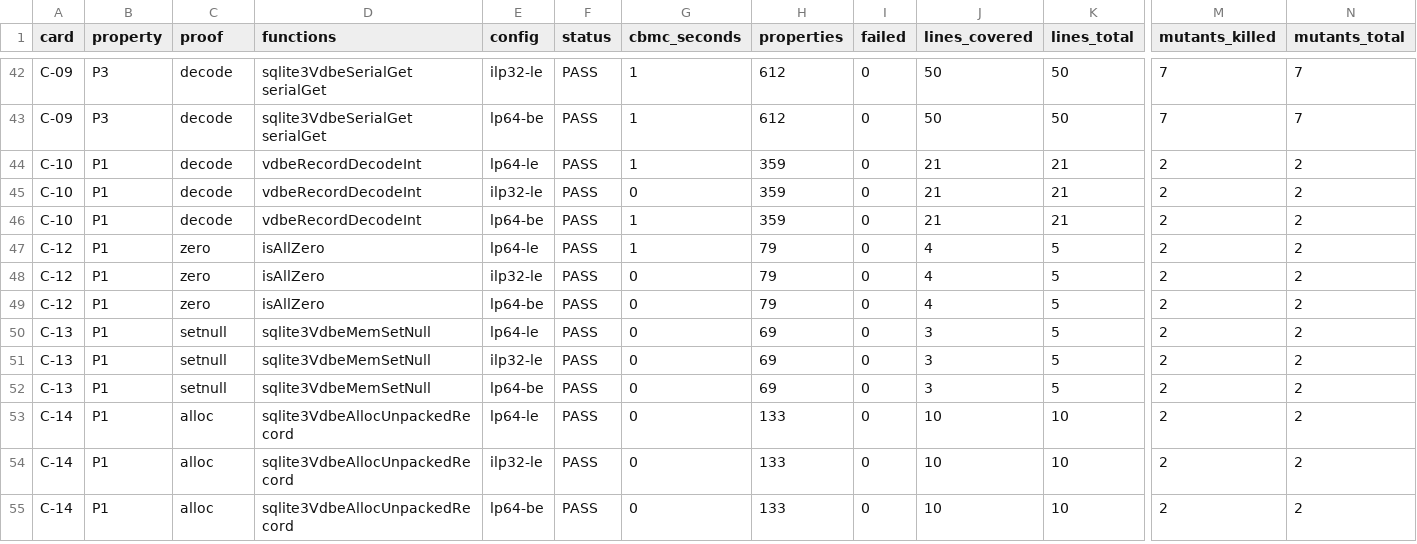
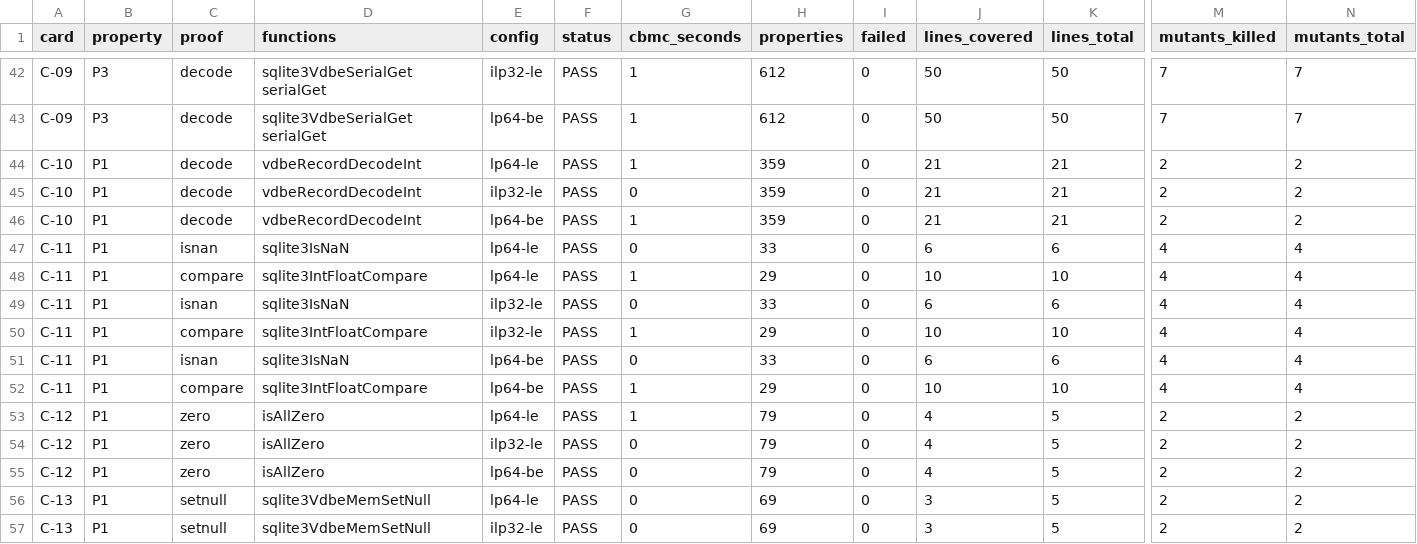
Before and after one commit to zpconn/proving-sqlite, a CSV file: results.csv, drawn as a sheet; only a part is shown, gaps mark what is left out; the shorter side is filled out with more unchanged rows; rows hold the shown columns only; the diff names each change by its address in the sheet, - before the commit and + after, or states it on an @@ line.

Commit message:
C-11: results after merge
Campaign: results and gate log for C-11 r2; RESULT gate C-11 PASS 359s 0 failed
Campaign-Step: 98dcb87219fae7ad

```diff
--- a/results.csv
+++ b/results.csv
+row 47: C-11 | P1 | isnan | sqlite3IsNaN | lp64-le | PASS | 0 | 33 | 0 | 6 | 6 | 4 | 4
+row 48: C-11 | P1 | compare | sqlite3IntFloatCompare | lp64-le | PASS | 1 | 29 | 0 | 10 | 10 | 4 | 4
+row 49: C-11 | P1 | isnan | sqlite3IsNaN | ilp32-le | PASS | 0 | 33 | 0 | 6 | 6 | 4 | 4
+row 50: C-11 | P1 | compare | sqlite3IntFloatCompare | ilp32-le | PASS | 1 | 29 | 0 | 10 | 10 | 4 | 4
+row 51: C-11 | P1 | isnan | sqlite3IsNaN | lp64-be | PASS | 0 | 33 | 0 | 6 | 6 | 4 | 4
+row 52: C-11 | P1 | compare | sqlite3IntFloatCompare | lp64-be | PASS | 1 | 29 | 0 | 10 | 10 | 4 | 4
```
Also changed, not shown: 4 other files.
